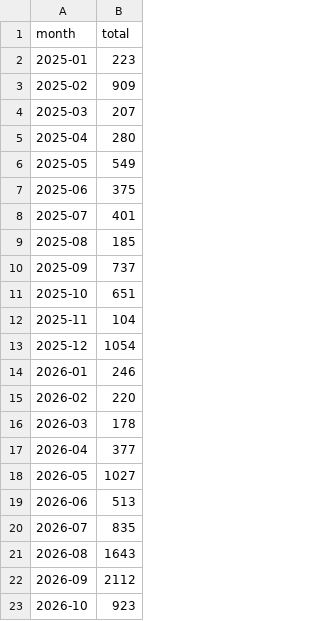
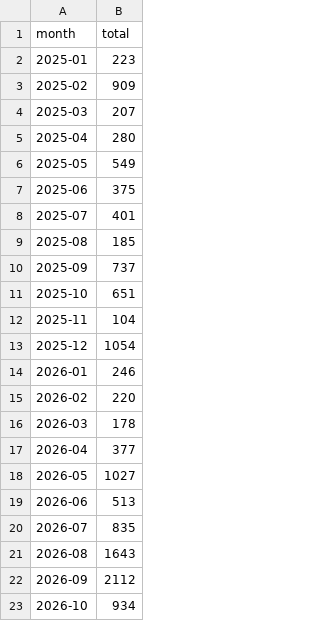
Before and after one commit to avanpub/security-bug-fix-tracker, a TSV file: data/kernel_monthly.tsv, drawn as a sheet.

```diff
--- a/data/kernel_monthly.tsv
+++ b/data/kernel_monthly.tsv
@@ -22,2 +22,2 @@ month	total
 2026-09	2112
-2026-10	923
+2026-10	934
```
Also changed, not shown: data/ghsa_counts.tsv, data/keycloak_ghsa_counts.tsv, 15 other files.
